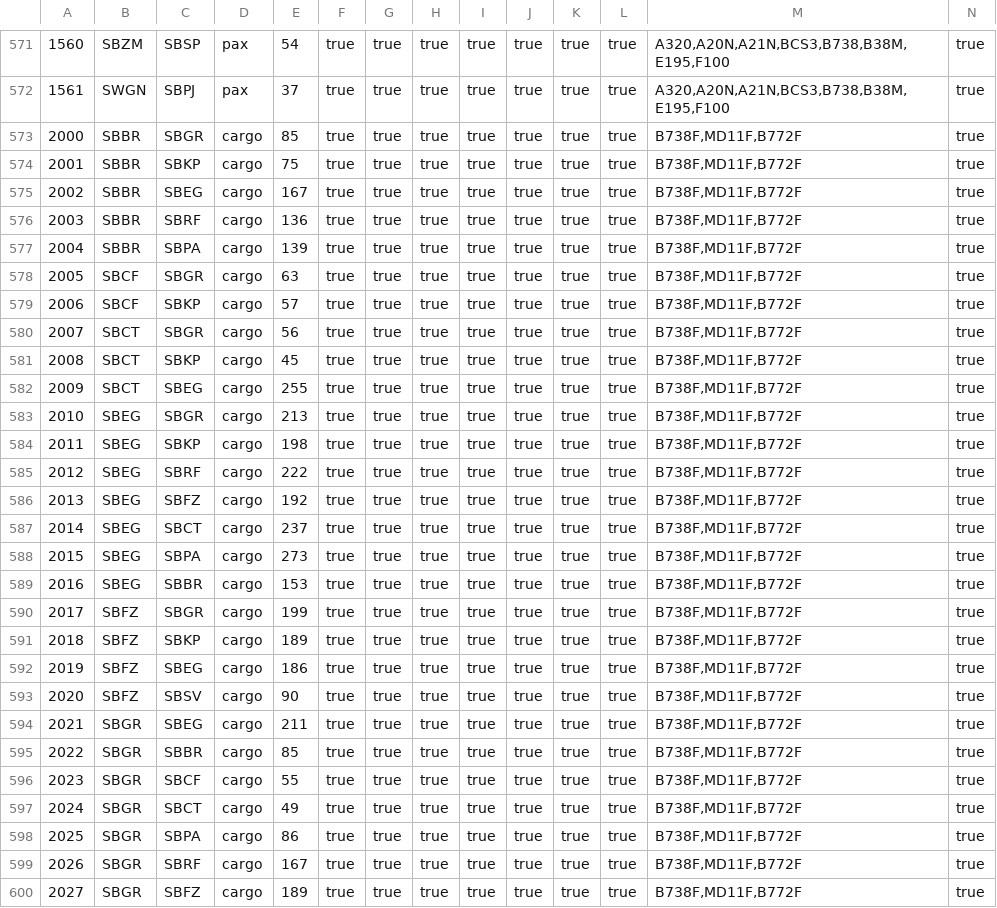
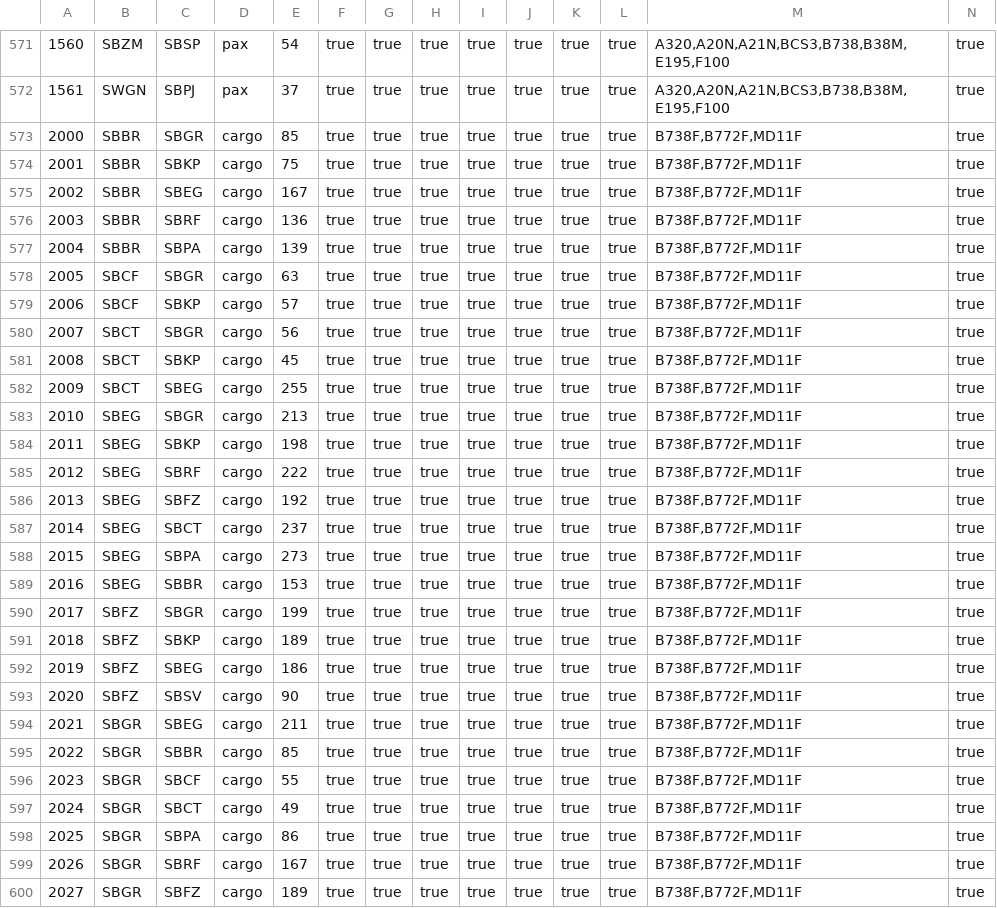
Before and after one commit to VolarVirtualAirlines/volarvirtualairlines-website, a CSV file: assets/data/routes.csv, drawn as a sheet; only a part is shown, gaps mark what is left out; the diff covers the shown part only; the diff names each change by its address in the sheet, - before the commit and + after, or states it on an @@ line.

Commit message:
Add files via upload

```diff
--- a/assets/data/routes.csv
+++ b/assets/data/routes.csv
-M573:M600: B738F,MD11F,B772F
+M573:M600: B738F,B772F,MD11F
```
Also changed, not shown: 21 edited cells elsewhere in this file.
